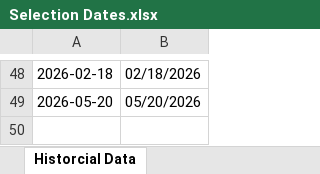
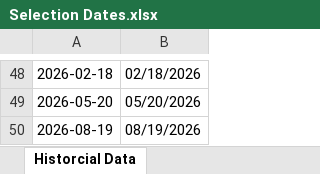
Before and after one commit to Nico2702/NaroIX-Benchmark, an Excel workbook: Selection Dates.xlsx, sheet Historcial Data, drawn as a sheet; only a part is shown, gaps mark what is left out; values as stored, in another font and other column widths than the file's, no borders; the diff names each change by its address in the sheet, - before the commit and + after, or states it on an @@ line.

Commit message:
chore(ND-00): referenzdaten und headless-laufskript ergaenzen
* Spin-Off Data.xlsx - kuratierte Liste, die apply_spinoffs auswertet
  (3 Eintraege; Sandoz aus Novartis ist der einzige Schweizer Fall)
* Sanktionslisten (Bloomberg-Auszug, WM Daten) als Referenz. Bewusst
  NICHT eingelesen: der Screen laeuft spaeter ueber In-Eligible.xlsx.
* run_eupool.py - Europe-Pooled ohne Streamlit, fuer lange Laeufe
* aktualisierte Referenztabellen (Classification, Selection Dates,
  In-Eligible, Country Classification, China Inclusion Factor)

```diff
--- a/Selection Dates.xlsx (sheet Historcial Data)
+++ b/Selection Dates.xlsx (sheet Historcial Data)
+row 50: 2026-08-19 | 08/19/2026
```
Also changed, not shown: China Inclusion Factor.xlsx, Country_Classification.xlsx, 6 other files.
